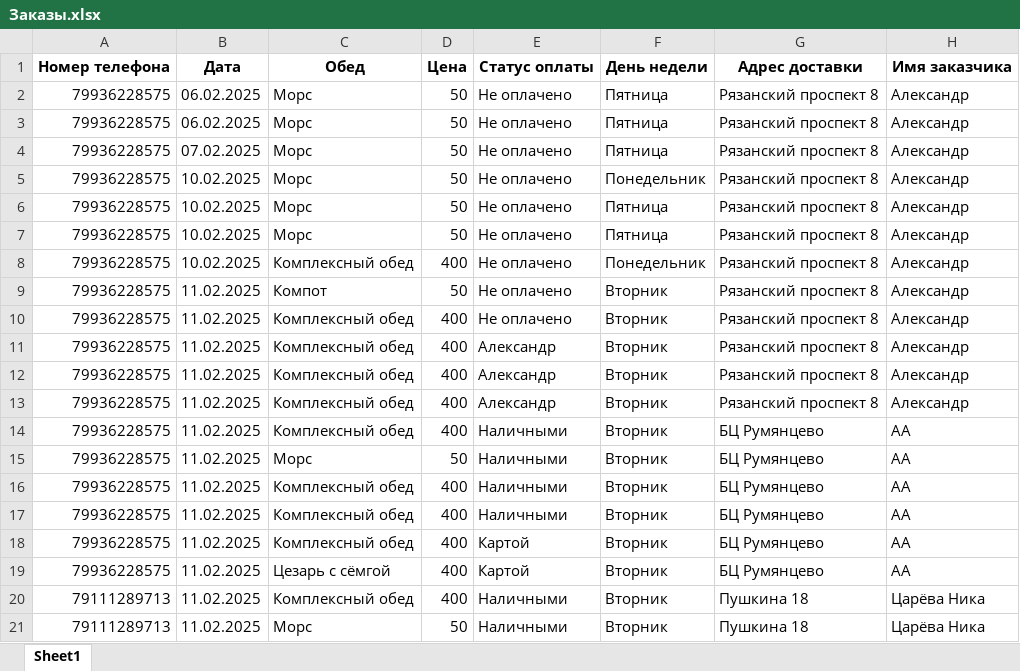
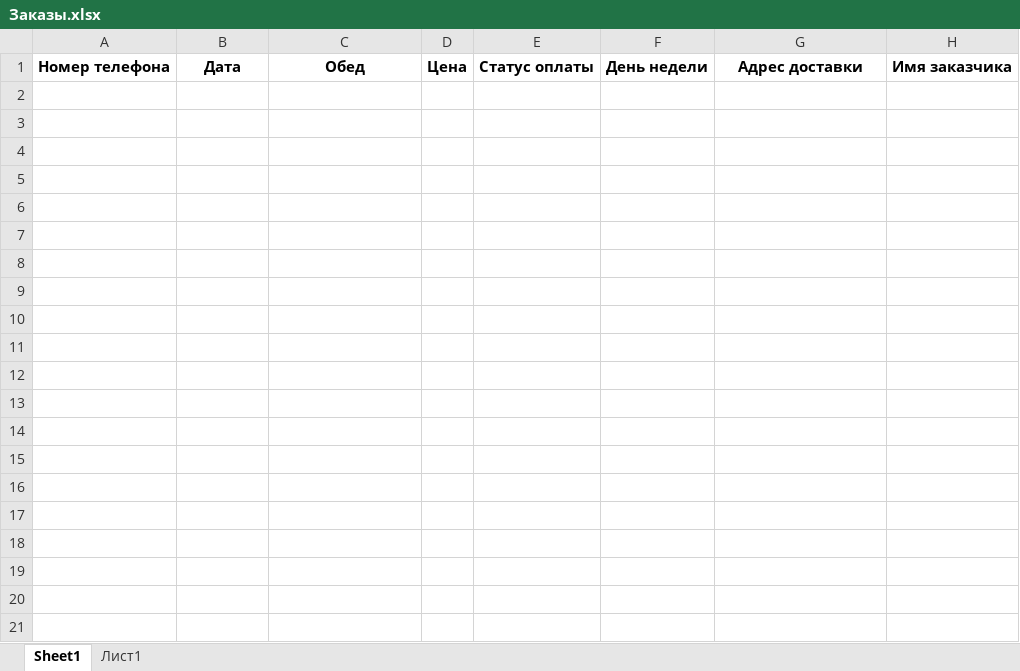
Before and after one commit to Sukhoi-Triplexx/Dir-bot, an Excel workbook: Заказы.xlsx, sheet Sheet1, drawn as a sheet; only a part is shown; values as stored, in another font and other column widths than the file's, no borders; the diff covers the shown part only; the diff names each change by its address in the sheet, - before the commit and + after, or states it on an @@ line.

```diff
--- a/Заказы.xlsx (sheet Sheet1)
+++ b/Заказы.xlsx (sheet Sheet1)
+sheet tab: Лист1
-row 2: 79936228575 | 06.02.2025 | Морс | 50 | Не оплачено | Пятница | Рязанский проспект 8 | Александр
-row 3: 79936228575 | 06.02.2025 | Морс | 50 | Не оплачено | Пятница | Рязанский проспект 8 | Александр
-row 4: 79936228575 | 07.02.2025 | Морс | 50 | Не оплачено | Пятница | Рязанский проспект 8 | Александр
-row 5: 79936228575 | 10.02.2025 | Морс | 50 | Не оплачено | Понедельник | Рязанский проспект 8 | Александр
-row 6: 79936228575 | 10.02.2025 | Морс | 50 | Не оплачено | Пятница | Рязанский проспект 8 | Александр
-row 7: 79936228575 | 10.02.2025 | Морс | 50 | Не оплачено | Пятница | Рязанский проспект 8 | Александр
-row 8: 79936228575 | 10.02.2025 | Комплексный обед | 400 | Не оплачено | Понедельник | Рязанский проспект 8 | Александр
-row 9: 79936228575 | 11.02.2025 | Компот | 50 | Не оплачено | Вторник | Рязанский проспект 8 | Александр
-row 10: 79936228575 | 11.02.2025 | Комплексный обед | 400 | Не оплачено | Вторник | Рязанский проспект 8 | Александр
-row 11: 79936228575 | 11.02.2025 | Комплексный обед | 400 | Александр | Вторник | Рязанский проспект 8 | Александр
-row 12: 79936228575 | 11.02.2025 | Комплексный обед | 400 | Александр | Вторник | Рязанский проспект 8 | Александр
-row 13: 79936228575 | 11.02.2025 | Комплексный обед | 400 | Александр | Вторник | Рязанский проспект 8 | Александр
-row 14: 79936228575 | 11.02.2025 | Комплексный обед | 400 | Наличными | Вторник | БЦ Румянцево | АА
-row 15: 79936228575 | 11.02.2025 | Морс | 50 | Наличными | Вторник | БЦ Румянцево | АА
-row 16: 79936228575 | 11.02.2025 | Комплексный обед | 400 | Наличными | Вторник | БЦ Румянцево | АА
-row 17: 79936228575 | 11.02.2025 | Комплексный обед | 400 | Наличными | Вторник | БЦ Румянцево | АА
-row 18: 79936228575 | 11.02.2025 | Комплексный обед | 400 | Картой | Вторник | БЦ Румянцево | АА
-row 19: 79936228575 | 11.02.2025 | Цезарь с сёмгой | 400 | Картой | Вторник | БЦ Румянцево | АА
-row 20: 79111289713 | 11.02.2025 | Комплексный обед | 400 | Наличными | Вторник | Пушкина 18 | Царёва Ника
-row 21: 79111289713 | 11.02.2025 | Морс | 50 | Наличными | Вторник | Пушкина 18 | Царёва Ника
```
Also changed, not shown: 11 removed rows elsewhere in this sheet, 1 other file.
